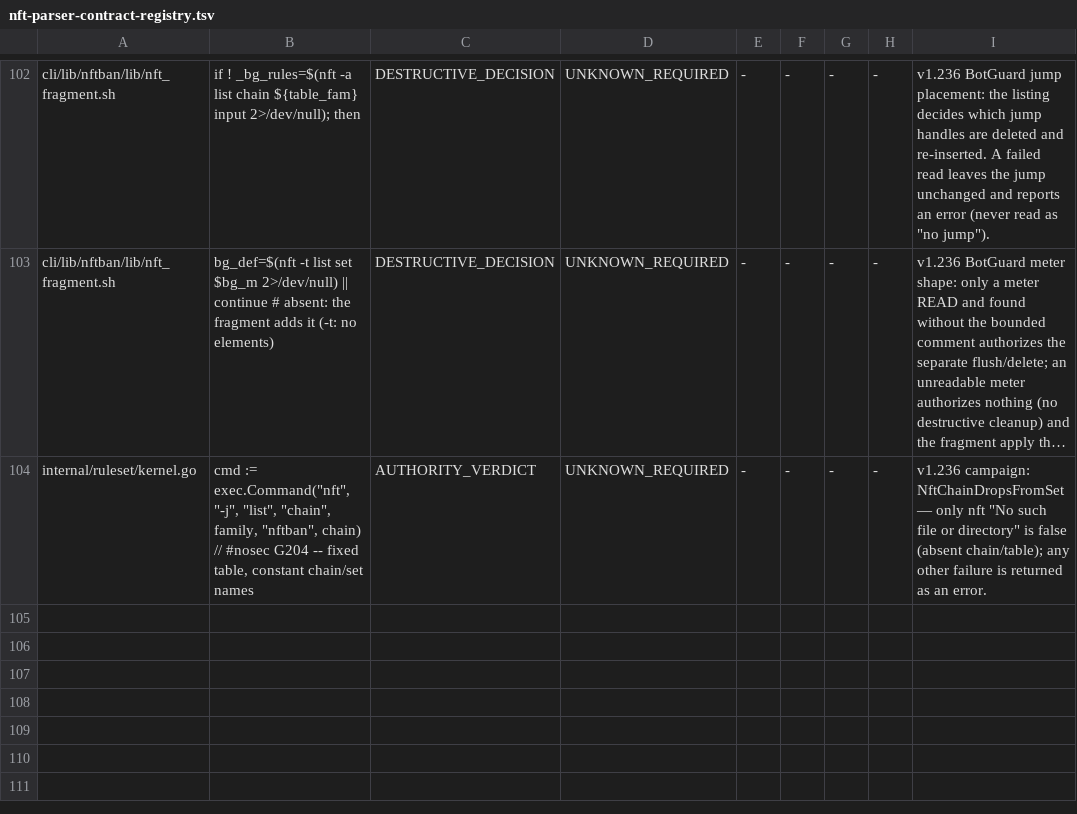
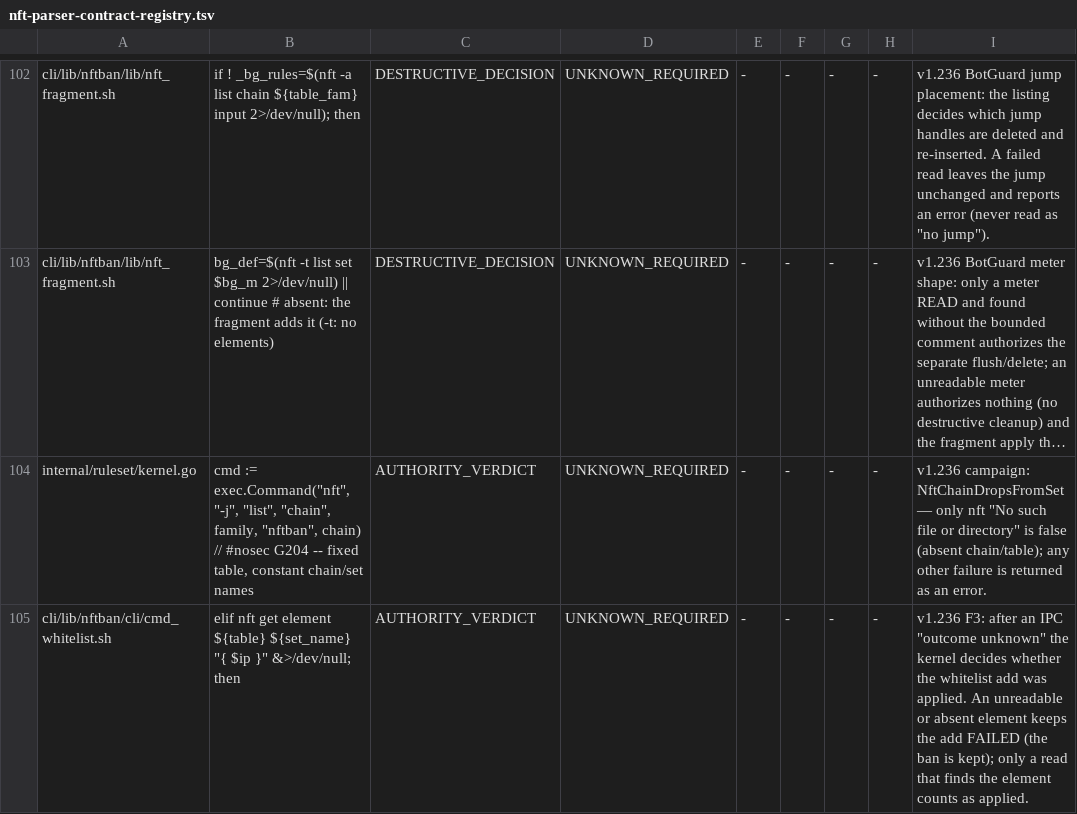
Before and after one commit to itcmsgr/nftban, a TSV file: scripts/ci/data/nft-parser-contract-registry.tsv, drawn as a sheet; only a part is shown, gaps mark what is left out; long unchanged cells end in …; the diff names each change by its address in the sheet, - before the commit and + after, or states it on an @@ line.

Commit message:
ci: record the whitelist kernel read (F3) and the watchdog pgrep pipeline removal
nft parser contract: cmd_whitelist.sh gains one read (after an IPC "outcome
unknown" the kernel decides whether the add was applied); registered
AUTHORITY_VERDICT / UNKNOWN_REQUIRED, pin 7 -> 8. EPIPE registry: the
watchdog's pgrep | head site (removed by b6001f7d) moves to the remediated
ledger. Both gates rc 0.

```diff
--- a/scripts/ci/data/nft-parser-contract-registry.tsv
+++ b/scripts/ci/data/nft-parser-contract-registry.tsv
+row 105: cli/lib/nftban/cli/cmd_whitelist.sh | elif nft get element ${table} ${set_name} "{ $ip }" &>/dev/null; then | AUTHORITY_VERDICT | UNKNOWN_REQUIRED | - | - | - | - | v1.236 F3: after an IPC "outcome unknown" the kernel decides whether the whitelist add was applied. An unreadable or absent element keeps the add FAILED (the ban is kept); only a read that finds the element counts as applied.
```
Also changed, not shown: scripts/ci/data/nft-parser-sites.tsv, scripts/ci/data/pipefail-epipe-exposure-registry.tsv, 1 other file.
